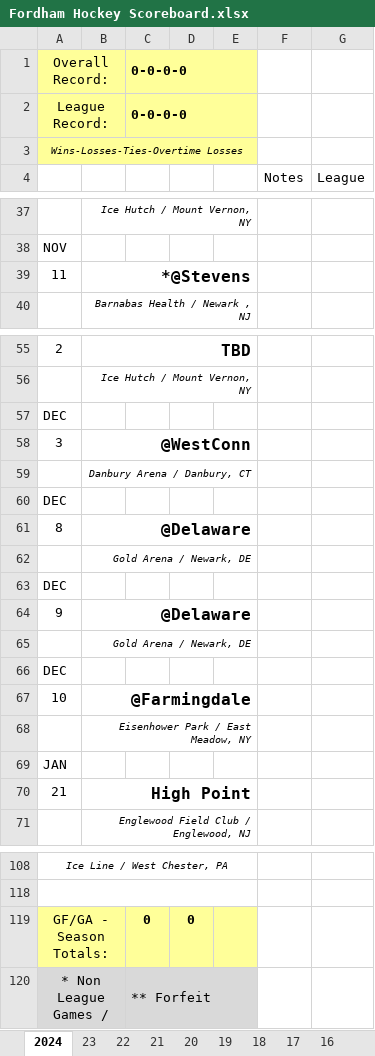
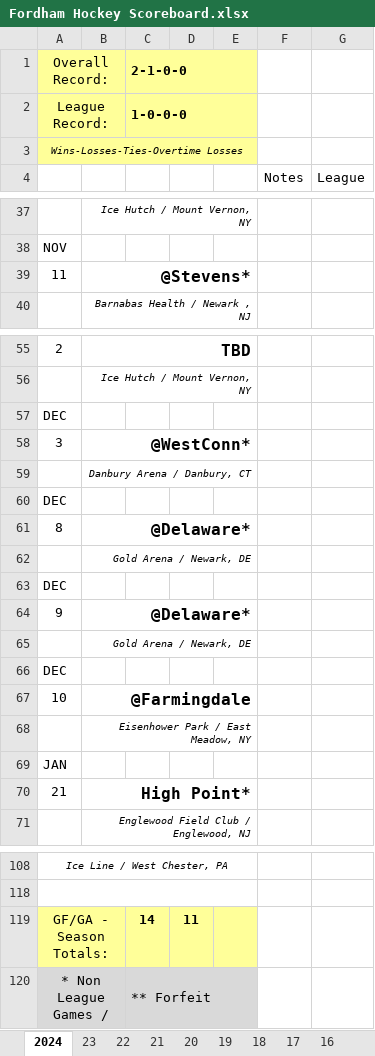
Before and after one commit to michael-m-casserly/fordhamhockey, an Excel workbook: schedule/Fordham Hockey Scoreboard.xlsx, sheet 2024, drawn as a sheet; only a part is shown, gaps mark what is left out; values as stored, in another font and other column widths than the file's, no borders; charts and pictures not drawn; the diff covers the shown part only; the diff names each change by its address in the sheet, - before the commit and + after, or states it on an @@ line.

```diff
--- a/schedule/Fordham Hockey Scoreboard.xlsx (sheet 2024)
+++ b/schedule/Fordham Hockey Scoreboard.xlsx (sheet 2024)
-C1: 0-0-0-0
+C1: 2-1-0-0
-C2 (2-1-0-0): 0-0-0-0
+C2 (2-1-0-0): 1-0-0-0
-B39: *@Stevens
+B39: @Stevens*
-B58: @WestConn
+B58: @WestConn*
-B61: @Delaware
+B61: @Delaware*
-B64: @Delaware
+B64: @Delaware*
-B70: High Point
+B70: High Point*
-C119 (2-1-0-0): 0
+C119 (2-1-0-0): 14
-D119: 0
+D119: 11
```
Also changed, not shown: 4 added rows, 4 removed rows, 2 moved rows and 6 edited cells elsewhere in this sheet, charts or pictures, roster/Fordham Hockey Roster.xlsx, 4 other files.
